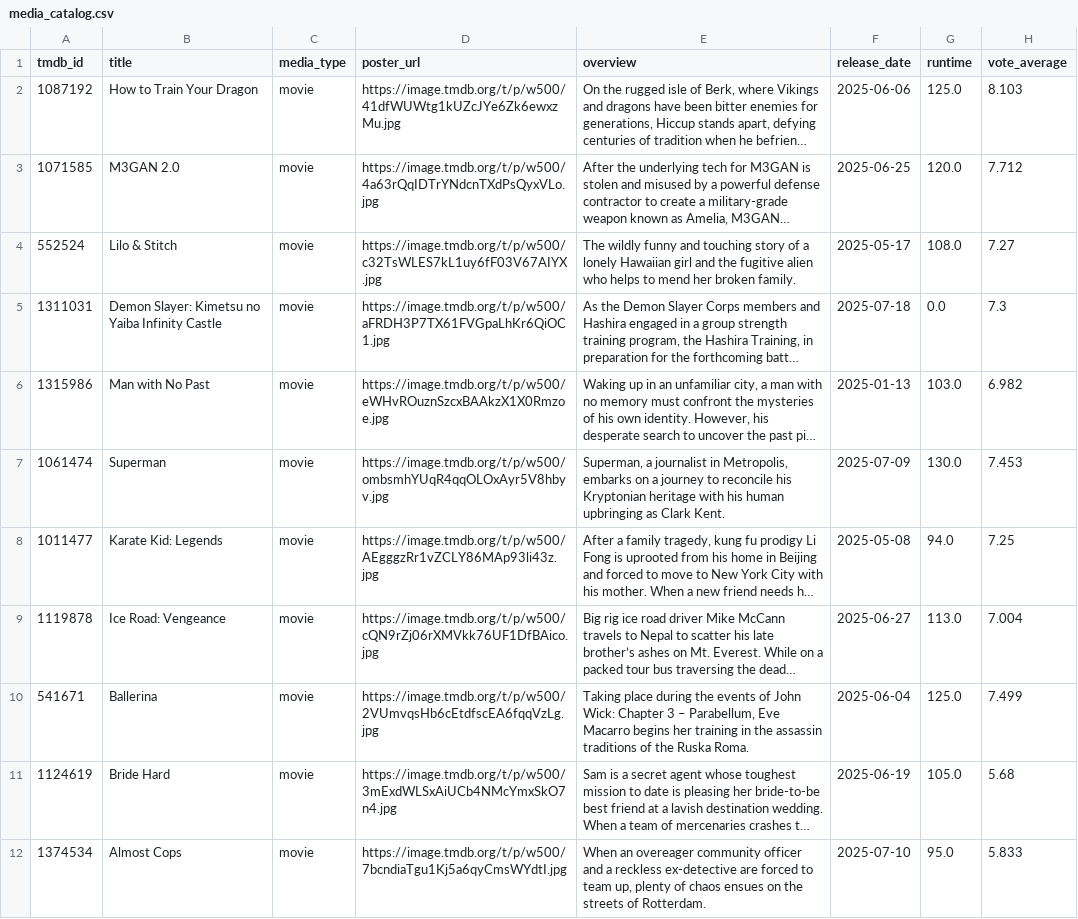
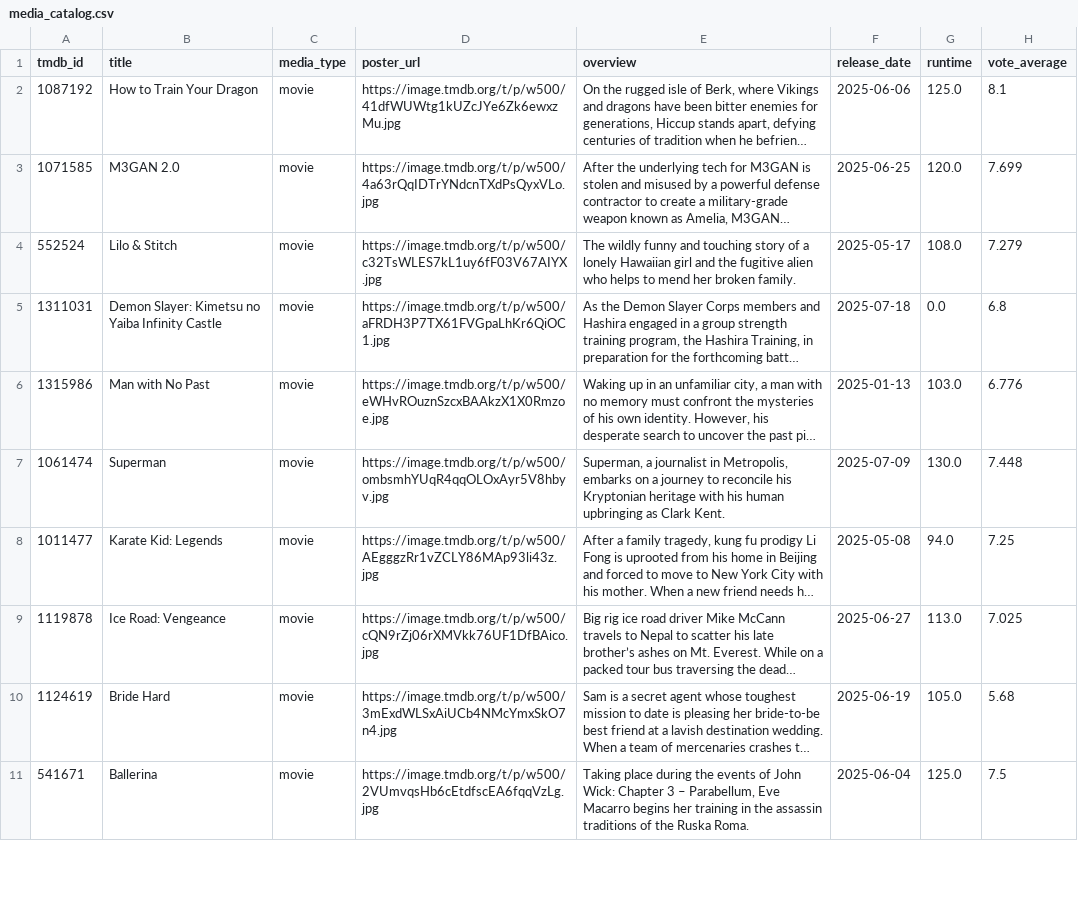
Before and after one commit to jalenjaloney/temp-name, a CSV file: media_catalog.csv, drawn as a sheet; only a part is shown; long unchanged cells end in …; removed rows and columns are numbered as before the commit, all else as after; the diff covers the shown part only; the diff names each change by its address in the sheet, - before the commit and + after, or states it on an @@ line.

```diff
--- a/media_catalog.csv
+++ b/media_catalog.csv
-H2 (vote_average): 8.103
+H2 (vote_average): 8.1
-H3 (vote_average): 7.712
+H3 (vote_average): 7.699
-H4 (vote_average): 7.27
+H4 (vote_average): 7.279
-H5 (vote_average): 7.3
+H5 (vote_average): 6.8
-H6 (vote_average): 6.982
+H6 (vote_average): 6.776
-H7 (vote_average): 7.453
+H7 (vote_average): 7.448
-H9 (vote_average): 7.004
+H9 (vote_average): 7.025
-row 10: 541671 | Ballerina | movie | https://image.tmdb.org/t/p/w500/2VUmvqsHb6cEtdfscEA6fqqVzLg.jpg | Taking place during the events of John Wick: Chapter 3 – Parabellum, Eve Macarro begins her training in the assassin traditions of the Ruska Roma. | 2025-06-04 | 125.0 | 7.499
-row 12: 1374534 | Almost Cops | movie | https://image.tmdb.org/t/p/w500/7bcndiaTgu1Kj5a6qyCmsWYdtI.jpg | When an overeager community officer and a reckless ex-detective are forced to team up, plenty of chaos ensues on the streets of Rotterdam. | 2025-07-10 | 95.0 | 5.833
+row 11: 541671 | Ballerina | movie | https://image.tmdb.org/t/p/w500/2VUmvqsHb6cEtdfscEA6fqqVzLg.jpg | Taking place during the events of John Wick: Chapter 3 – Parabellum, Eve Macarro begins her training in the assassin traditions of the Ruska Roma. | 2025-06-04 | 125.0 | 7.5
```
Also changed, not shown: 5 added rows, 4 removed rows, 3 moved rows and 12 edited cells elsewhere in this file, 20 other files.
